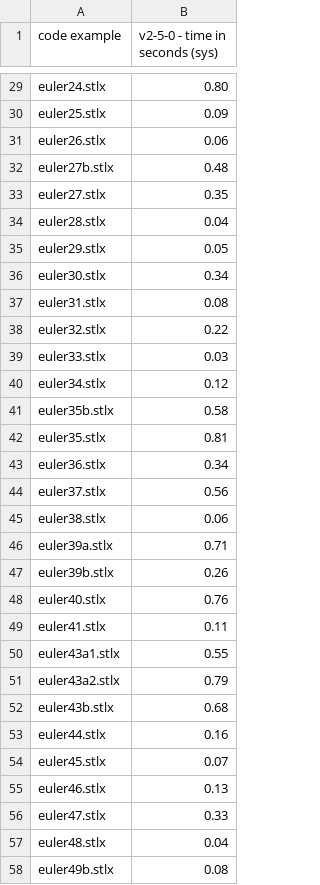
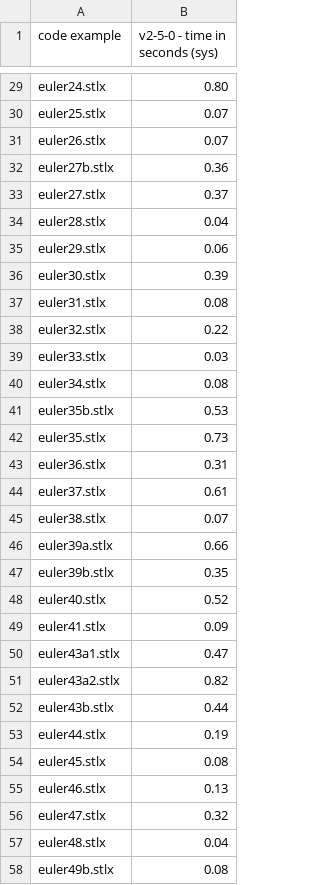
Before and after one commit to herrmanntom/setlX, a CSV file: example_SetlX_code/performance_test_code/results/workstation_v2-5-0.sys.csv, drawn as a sheet; only a part is shown, gaps mark what is left out; the diff covers the shown part only; the diff names each change by its address in the sheet, - before the commit and + after, or states it on an @@ line.

```diff
--- a/example_SetlX_code/performance_test_code/results/workstation_v2-5-0.sys.csv
+++ b/example_SetlX_code/performance_test_code/results/workstation_v2-5-0.sys.csv
-B30 (v2-5-0 - time in seconds (sys)): 0.09
+B30 (v2-5-0 - time in seconds (sys)): 0.07
-B31 (v2-5-0 - time in seconds (sys)): 0.06
+B31 (v2-5-0 - time in seconds (sys)): 0.07
-B32 (v2-5-0 - time in seconds (sys)): 0.48
+B32 (v2-5-0 - time in seconds (sys)): 0.36
-B33 (v2-5-0 - time in seconds (sys)): 0.35
+B33 (v2-5-0 - time in seconds (sys)): 0.37
-B35 (v2-5-0 - time in seconds (sys)): 0.05
+B35 (v2-5-0 - time in seconds (sys)): 0.06
-B36 (v2-5-0 - time in seconds (sys)): 0.34
+B36 (v2-5-0 - time in seconds (sys)): 0.39
-B40 (v2-5-0 - time in seconds (sys)): 0.12
+B40 (v2-5-0 - time in seconds (sys)): 0.08
-B41 (v2-5-0 - time in seconds (sys)): 0.58
+B41 (v2-5-0 - time in seconds (sys)): 0.53
-B42 (v2-5-0 - time in seconds (sys)): 0.81
+B42 (v2-5-0 - time in seconds (sys)): 0.73
-B43 (v2-5-0 - time in seconds (sys)): 0.34
+B43 (v2-5-0 - time in seconds (sys)): 0.31
-B44 (v2-5-0 - time in seconds (sys)): 0.56
+B44 (v2-5-0 - time in seconds (sys)): 0.61
-B45 (v2-5-0 - time in seconds (sys)): 0.06
+B45 (v2-5-0 - time in seconds (sys)): 0.07
-B46 (v2-5-0 - time in seconds (sys)): 0.71
+B46 (v2-5-0 - time in seconds (sys)): 0.66
-B47 (v2-5-0 - time in seconds (sys)): 0.26
+B47 (v2-5-0 - time in seconds (sys)): 0.35
-B48 (v2-5-0 - time in seconds (sys)): 0.76
+B48 (v2-5-0 - time in seconds (sys)): 0.52
-B49 (v2-5-0 - time in seconds (sys)): 0.11
+B49 (v2-5-0 - time in seconds (sys)): 0.09
-B50 (v2-5-0 - time in seconds (sys)): 0.55
+B50 (v2-5-0 - time in seconds (sys)): 0.47
-B51 (v2-5-0 - time in seconds (sys)): 0.79
+B51 (v2-5-0 - time in seconds (sys)): 0.82
-B52 (v2-5-0 - time in seconds (sys)): 0.68
+B52 (v2-5-0 - time in seconds (sys)): 0.44
-B53 (v2-5-0 - time in seconds (sys)): 0.16
+B53 (v2-5-0 - time in seconds (sys)): 0.19
-B54 (v2-5-0 - time in seconds (sys)): 0.07
+B54 (v2-5-0 - time in seconds (sys)): 0.08
-B56 (v2-5-0 - time in seconds (sys)): 0.33
+B56 (v2-5-0 - time in seconds (sys)): 0.32
```
Also changed, not shown: 6 added rows, 1 removed row and 40 edited cells elsewhere in this file, example_SetlX_code/performance_test_code/results/workstation_v2-5-0.real.csv, example_SetlX_code/performance_test_code/results/workstation_v2-5-0.user.csv, 53 other files.
